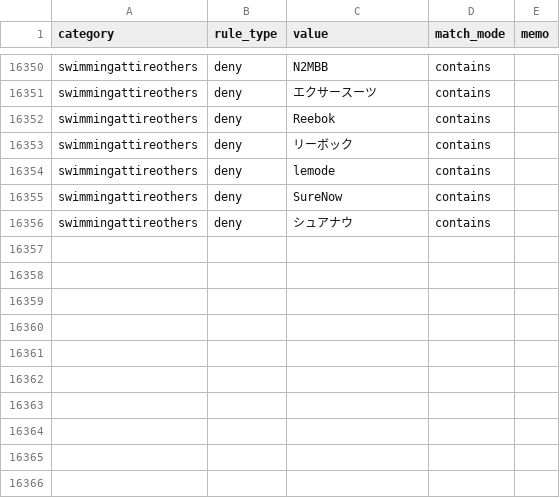
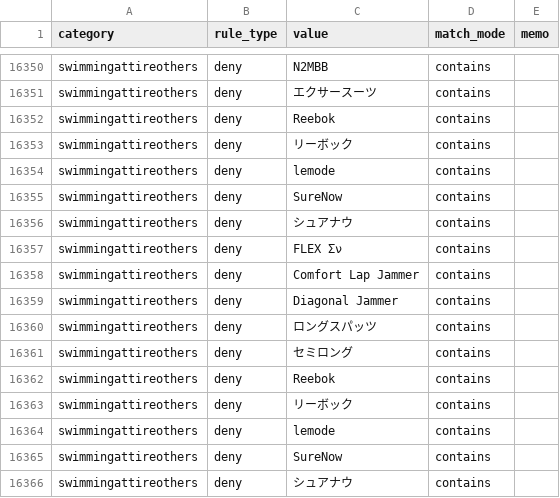
Before and after one commit to dreamcollect-lab/amazon_shopee_system, a CSV file: input/category_rules.csv, drawn as a sheet; only a part is shown, gaps mark what is left out.

Commit message:
Update category_rules.csv

```diff
--- a/input/category_rules.csv
+++ b/input/category_rules.csv
@@ -16356 +16356,11 @@ swimmingattireothers,deny,SureNow,contains,
 swimmingattireothers,deny,シュアナウ,contains,
+swimmingattireothers,deny,FLEX Σν,contains,
+swimmingattireothers,deny,Comfort Lap Jammer,contains,
+swimmingattireothers,deny,Diagonal Jammer,contains,
+swimmingattireothers,deny,ロングスパッツ,contains,
+swimmingattireothers,deny,セミロング,contains,
+swimmingattireothers,deny,Reebok,contains,
+swimmingattireothers,deny,リーボック,contains,
+swimmingattireothers,deny,lemode,contains,
+swimmingattireothers,deny,SureNow,contains,
+swimmingattireothers,deny,シュアナウ,contains,
```
